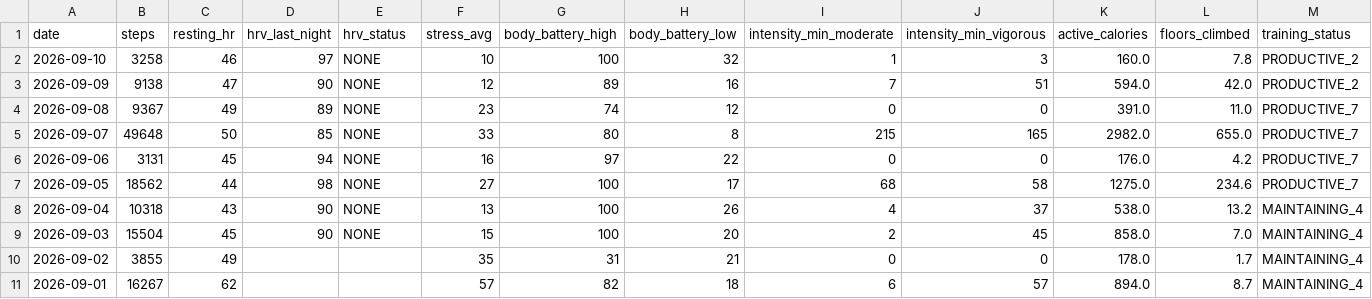
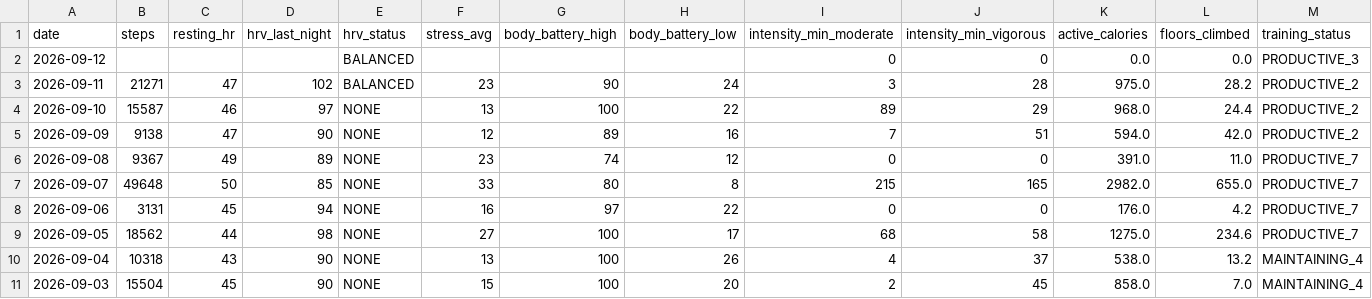
Before and after one commit to GeoffreyBian/train, a CSV file: data/daily.csv, drawn as a sheet; only a part is shown; the shorter side is filled out with more unchanged rows; addresses are those after the commit; rows hold the shown columns only; the diff names each change by its address in the sheet, - before the commit and + after, or states it on an @@ line.

```diff
--- a/data/daily.csv
+++ b/data/daily.csv
+row 2: 2026-09-12 |  |  |  | BALANCED |  |  |  | 0 | 0 | 0.0 | 0.0 | PRODUCTIVE_3
+row 3: 2026-09-11 | 21271 | 47 | 102 | BALANCED | 23 | 90 | 24 | 3 | 28 | 975.0 | 28.2 | PRODUCTIVE_2
-B4 (steps): 3258
+B4 (steps): 15587
-F4 (stress_avg): 10
+F4 (stress_avg): 13
-H4 (body_battery_low): 32
+H4 (body_battery_low): 22
-I4 (intensity_min_moderate): 1
+I4 (intensity_min_moderate): 89
-J4 (intensity_min_vigorous): 3
+J4 (intensity_min_vigorous): 29
-K4 (active_calories): 160.0
+K4 (active_calories): 968.0
-L4 (floors_climbed): 7.8
+L4 (floors_climbed): 24.4
```
Also changed, not shown: data/activities.csv, data/readiness.csv, 5 other files.
